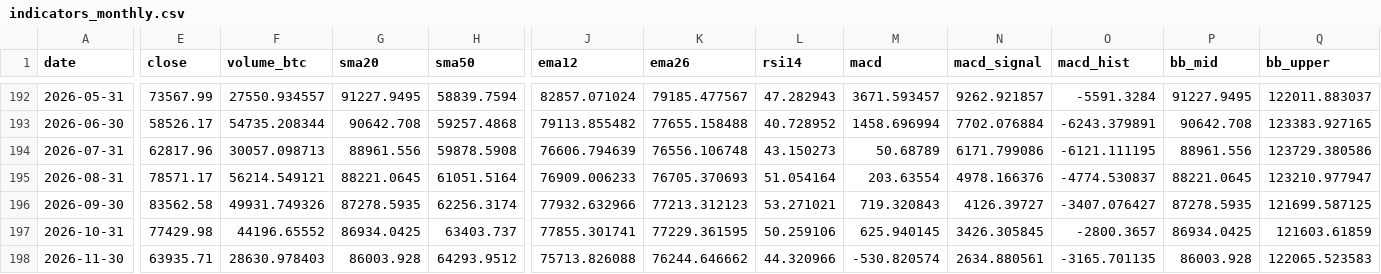
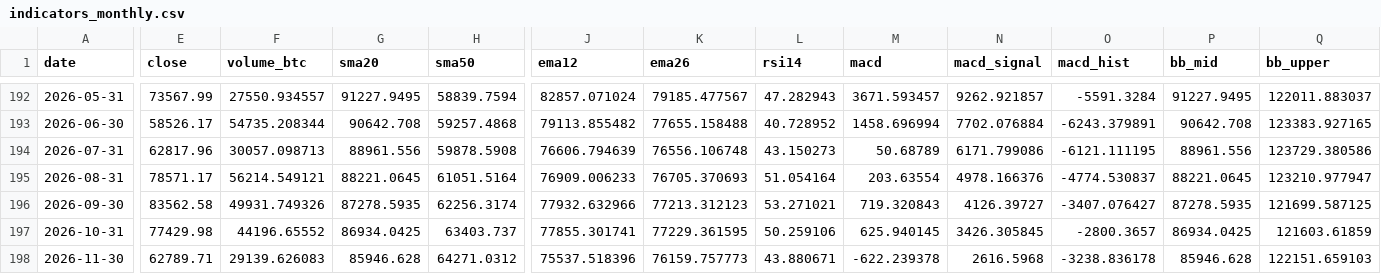
Before and after one commit to nateg511-wq/Daily-Weekly-Tracker, a CSV file: data/indicators_monthly.csv, drawn as a sheet; only a part is shown, gaps mark what is left out; the diff covers the shown part only; the diff names each change by its address in the sheet, - before the commit and + after, or states it on an @@ line.

```diff
--- a/data/indicators_monthly.csv
+++ b/data/indicators_monthly.csv
-E198 (close): 63935.71
+E198 (close): 62789.71
-F198 (volume_btc): 28630.978403
+F198 (volume_btc): 29139.626083
-G198 (sma20): 86003.928
+G198 (sma20): 85946.628
-H198 (sma50): 64293.9512
+H198 (sma50): 64271.0312
-J198 (ema12): 75713.826088
+J198 (ema12): 75537.518396
-K198 (ema26): 76244.646662
+K198 (ema26): 76159.757773
-L198 (rsi14): 44.320966
+L198 (rsi14): 43.880671
-M198 (macd): -530.820574
+M198 (macd): -622.239378
-N198 (macd_signal): 2634.880561
+N198 (macd_signal): 2616.5968
-O198 (macd_hist): -3165.701135
+O198 (macd_hist): -3238.836178
-P198 (bb_mid): 86003.928
+P198 (bb_mid): 85946.628
-Q198 (bb_upper): 122065.523583
+Q198 (bb_upper): 122151.659103
```
Also changed, not shown: 4 edited cells elsewhere in this file, data/btc_usd_daily.csv, data/btc_usd_daily_full.csv, 13 other files.
